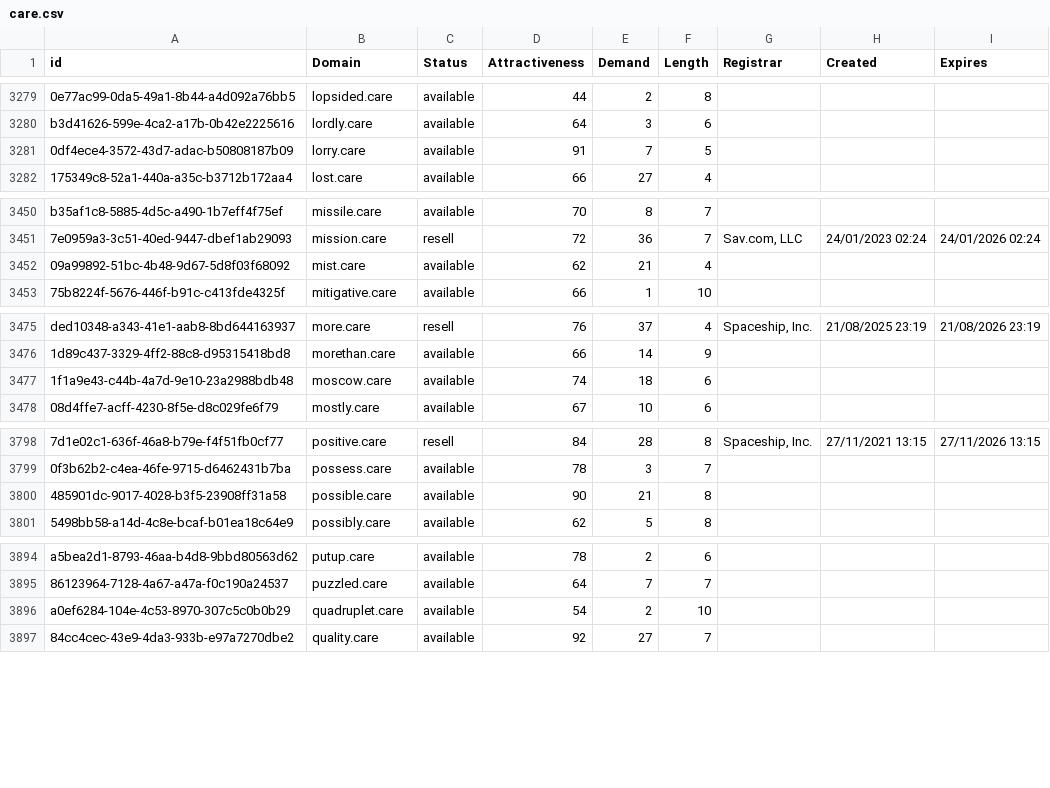
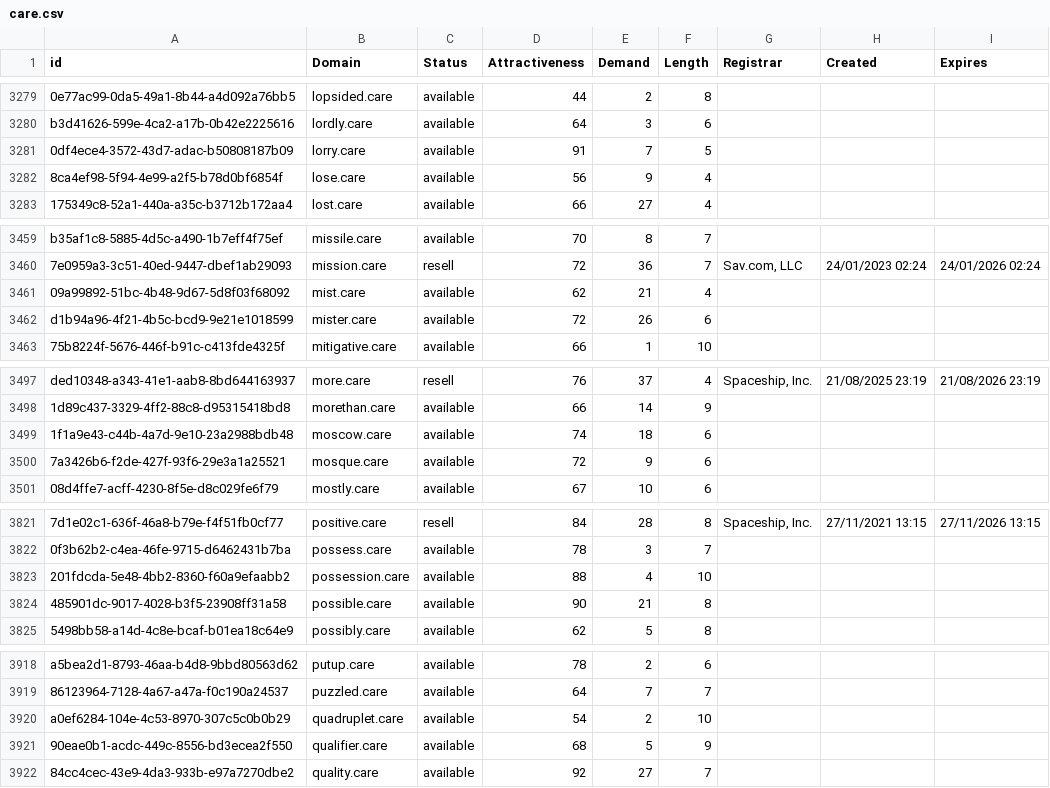
Before and after one commit to UniqueDomains/care-oneword-domains, a CSV file: care.csv, drawn as a sheet; only a part is shown, gaps mark what is left out; the diff covers the shown part only; the diff names each change by its address in the sheet, - before the commit and + after, or states it on an @@ line.

```diff
--- a/care.csv
+++ b/care.csv
+row 3282: 8ca4ef98-5f94-4e99-a2f5-b78d0bf6854f | lose.care | available | 56 | 9 | 4
+row 3462: d1b94a96-4f21-4b5c-bcd9-9e21e1018599 | mister.care | available | 72 | 26 | 6
+row 3500: 7a3426b6-f2de-427f-93f6-29e3a1a25521 | mosque.care | available | 72 | 9 | 6
+row 3823: 201fdcda-5e48-4bb2-8360-f60a9efaabb2 | possession.care | available | 88 | 4 | 10
+row 3921: 90eae0b1-acdc-449c-8556-bd3ecea2f550 | qualifier.care | available | 68 | 5 | 9
```
Also changed, not shown: 24 added rows and 1 edited cell elsewhere in this file, 2 other files.
